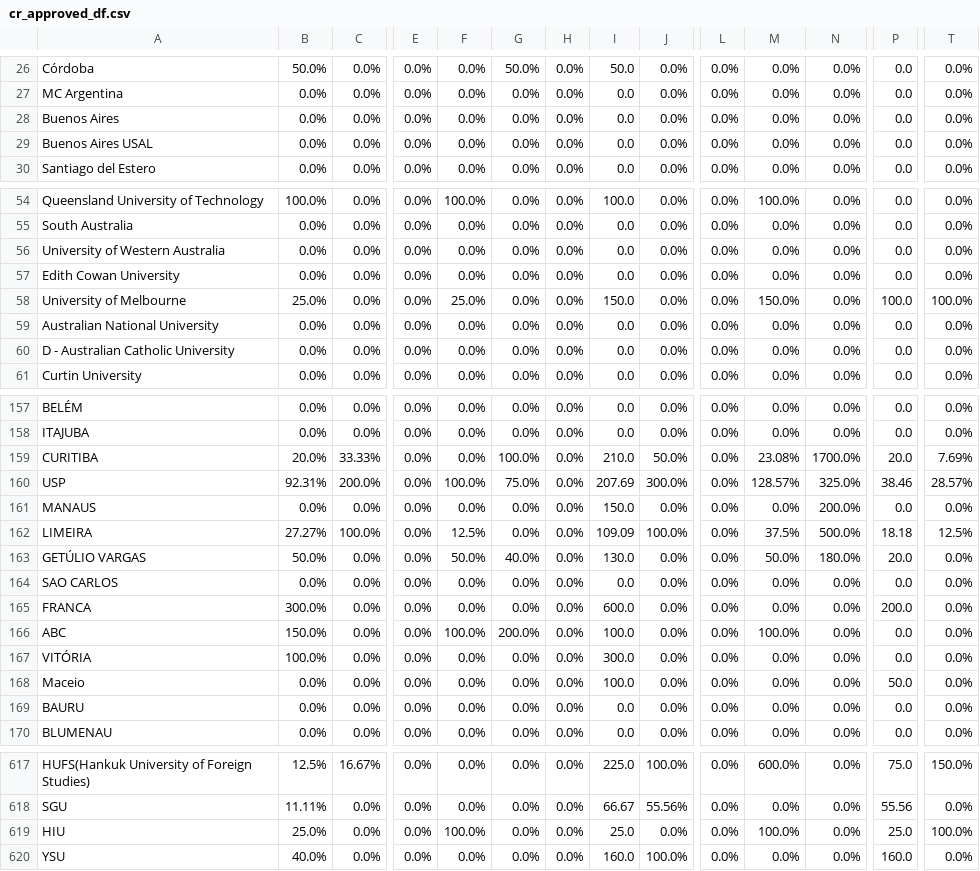
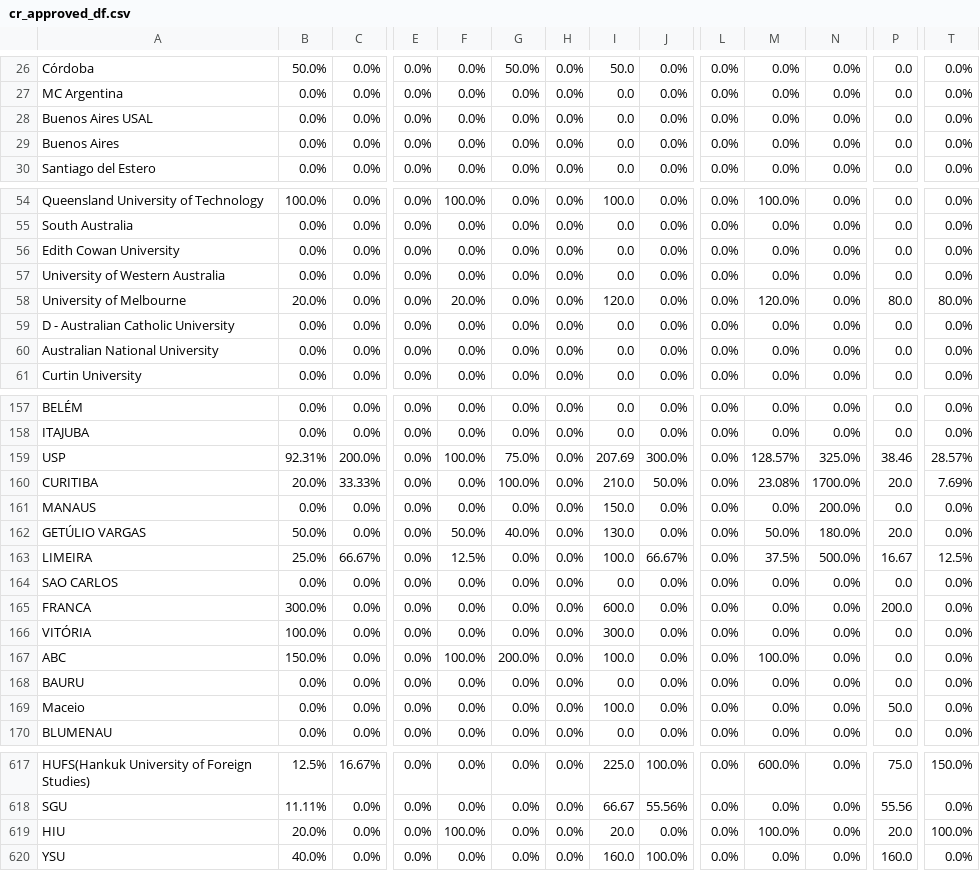
Before and after one commit to AIESEC-LK/data-pipeline, a CSV file: cr_approved_df.csv, drawn as a sheet; only a part is shown, gaps mark what is left out; removed rows and columns are numbered as before the commit, all else as after; rows hold the shown columns only; the diff covers the shown part only; the diff names each change by its address in the sheet, - before the commit and + after, or states it on an @@ line.

```diff
--- a/cr_approved_df.csv
+++ b/cr_approved_df.csv
@@ row 29 moved to row 28: Buenos Aires USAL @@
@@ row 57 moved to row 56: Edith Cowan University @@
-B58: 25.0%
+B58: 20.0%
-F58: 25.0%
+F58: 20.0%
-I58: 150.0
+I58: 120.0
-M58: 150.0%
+M58: 120.0%
-P58: 100.0
+P58: 80.0
-T58: 100.0%
+T58: 80.0%
@@ row 60 moved to row 59: D - Australian Catholic University @@
@@ row 160 moved to row 159: USP @@
-row 162: LIMEIRA | 27.27% | 100.0% | 0.0% | 12.5% | 0.0% | 0.0% | 109.09 | 100.0% | 0.0% | 37.5% | 500.0% | 18.18 | 12.5%
+row 163: LIMEIRA | 25.0% | 66.67% | 0.0% | 12.5% | 0.0% | 0.0% | 100.0 | 66.67% | 0.0% | 37.5% | 500.0% | 16.67 | 12.5%
@@ row 167 moved to row 166: VITÓRIA @@
@@ row 169 moved to row 168: BAURU @@
-B619: 25.0%
+B619: 20.0%
-I619: 25.0
+I619: 20.0
-P619: 25.0
+P619: 20.0
```
Also changed, not shown: 75 moved rows and 6 edited cells elsewhere in this file, abs_df.csv, cr_accepted_df.csv, 3 other files.
